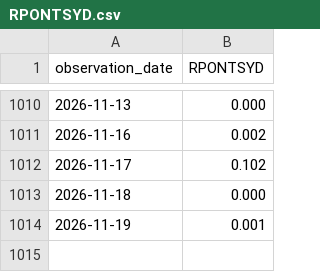
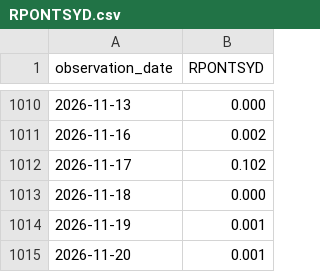
Before and after one commit to Vincizh/market-fragility-dashboard, a CSV file: data/fred-cache/RPONTSYD.csv, drawn as a sheet; only a part is shown, gaps mark what is left out; the diff names each change by its address in the sheet, - before the commit and + after, or states it on an @@ line.

```diff
--- a/data/fred-cache/RPONTSYD.csv
+++ b/data/fred-cache/RPONTSYD.csv
+row 1015: 2026-11-20 | 0.001
```
Also changed, not shown: data/fred-cache/RRPONTSYD.csv, 3 other files.
